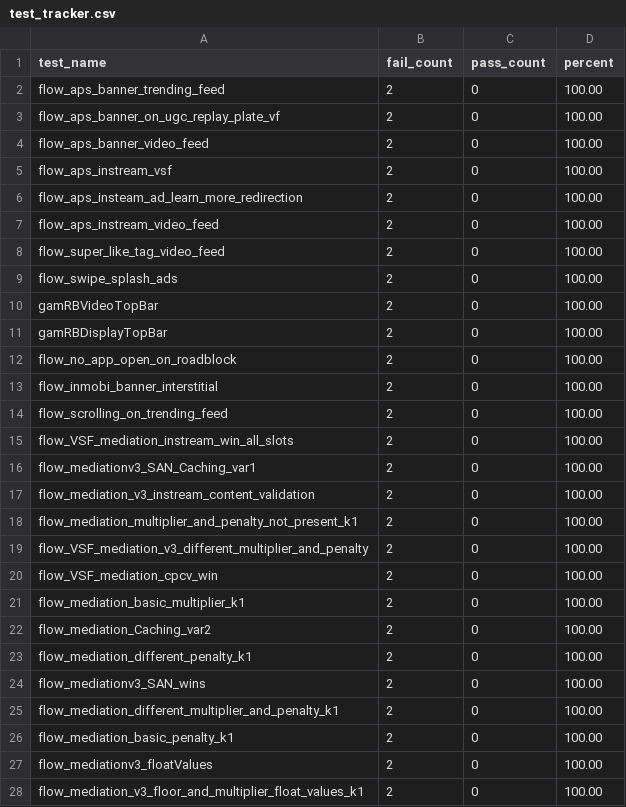
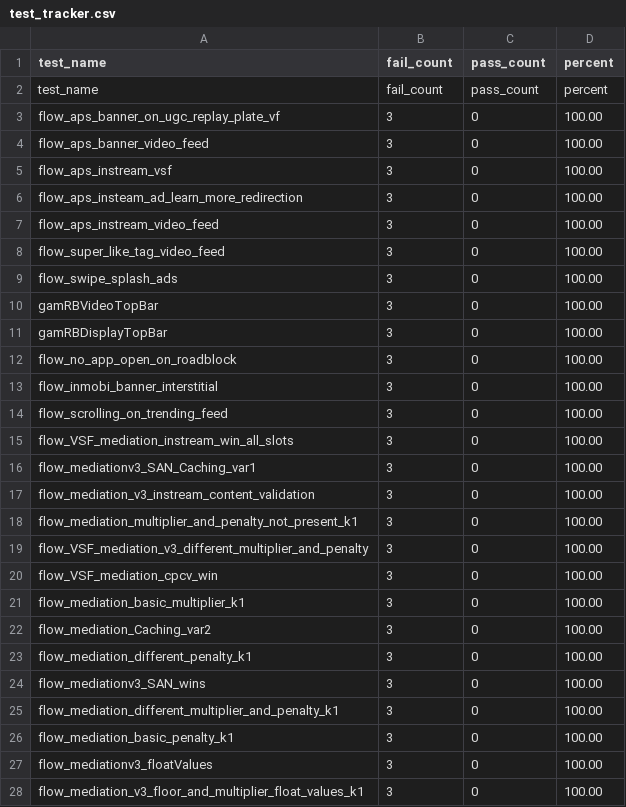
Before and after one commit to surajkumar111/MaestroTracker, a CSV file: test_tracker.csv, drawn as a sheet; only a part is shown; the diff covers the shown part only.

Commit message:
Update test stats - Build 20260113-163219

```diff
--- a/test_tracker.csv
+++ b/test_tracker.csv
@@ -1,28 +1,28 @@
 test_name,fail_count,pass_count,percent
-flow_aps_banner_trending_feed,2,0,100.00
-flow_aps_banner_on_ugc_replay_plate_vf,2,0,100.00
-flow_aps_banner_video_feed,2,0,100.00
-flow_aps_instream_vsf,2,0,100.00
-flow_aps_insteam_ad_learn_more_redirection,2,0,100.00
-flow_aps_instream_video_feed,2,0,100.00
-flow_super_like_tag_video_feed,2,0,100.00
-flow_swipe_splash_ads,2,0,100.00
-gamRBVideoTopBar,2,0,100.00
-gamRBDisplayTopBar,2,0,100.00
-flow_no_app_open_on_roadblock,2,0,100.00
-flow_inmobi_banner_interstitial,2,0,100.00
-flow_scrolling_on_trending_feed,2,0,100.00
-flow_VSF_mediation_instream_win_all_slots,2,0,100.00
-flow_mediationv3_SAN_Caching_var1,2,0,100.00
-flow_mediation_v3_instream_content_validation,2,0,100.00
-flow_mediation_multiplier_and_penalty_not_present_k1,2,0,100.00
-flow_VSF_mediation_v3_different_multiplier_and_penalty,2,0,100.00
-flow_VSF_mediation_cpcv_win,2,0,100.00
-flow_mediation_basic_multiplier_k1,2,0,100.00
-flow_mediation_Caching_var2,2,0,100.00
-flow_mediation_different_penalty_k1,2,0,100.00
-flow_mediationv3_SAN_wins,2,0,100.00
-flow_mediation_different_multiplier_and_penalty_k1,2,0,100.00
-flow_mediation_basic_penalty_k1,2,0,100.00
-flow_mediationv3_floatValues,2,0,100.00
-flow_mediation_v3_floor_and_multiplier_float_values_k1,2,0,100.00
+test_name,fail_count,pass_count,percent
+flow_aps_banner_on_ugc_replay_plate_vf,3,0,100.00
+flow_aps_banner_video_feed,3,0,100.00
+flow_aps_instream_vsf,3,0,100.00
+flow_aps_insteam_ad_learn_more_redirection,3,0,100.00
+flow_aps_instream_video_feed,3,0,100.00
+flow_super_like_tag_video_feed,3,0,100.00
+flow_swipe_splash_ads,3,0,100.00
+gamRBVideoTopBar,3,0,100.00
+gamRBDisplayTopBar,3,0,100.00
+flow_no_app_open_on_roadblock,3,0,100.00
+flow_inmobi_banner_interstitial,3,0,100.00
+flow_scrolling_on_trending_feed,3,0,100.00
+flow_VSF_mediation_instream_win_all_slots,3,0,100.00
+flow_mediationv3_SAN_Caching_var1,3,0,100.00
+flow_mediation_v3_instream_content_validation,3,0,100.00
+flow_mediation_multiplier_and_penalty_not_present_k1,3,0,100.00
+flow_VSF_mediation_v3_different_multiplier_and_penalty,3,0,100.00
+flow_VSF_mediation_cpcv_win,3,0,100.00
+flow_mediation_basic_multiplier_k1,3,0,100.00
+flow_mediation_Caching_var2,3,0,100.00
+flow_mediation_different_penalty_k1,3,0,100.00
+flow_mediationv3_SAN_wins,3,0,100.00
+flow_mediation_different_multiplier_and_penalty_k1,3,0,100.00
+flow_mediation_basic_penalty_k1,3,0,100.00
+flow_mediationv3_floatValues,3,0,100.00
+flow_mediation_v3_floor_and_multiplier_float_values_k1,3,0,100.00
```
Also changed, not shown: 1 added row and 161 edited cells elsewhere in this file.
